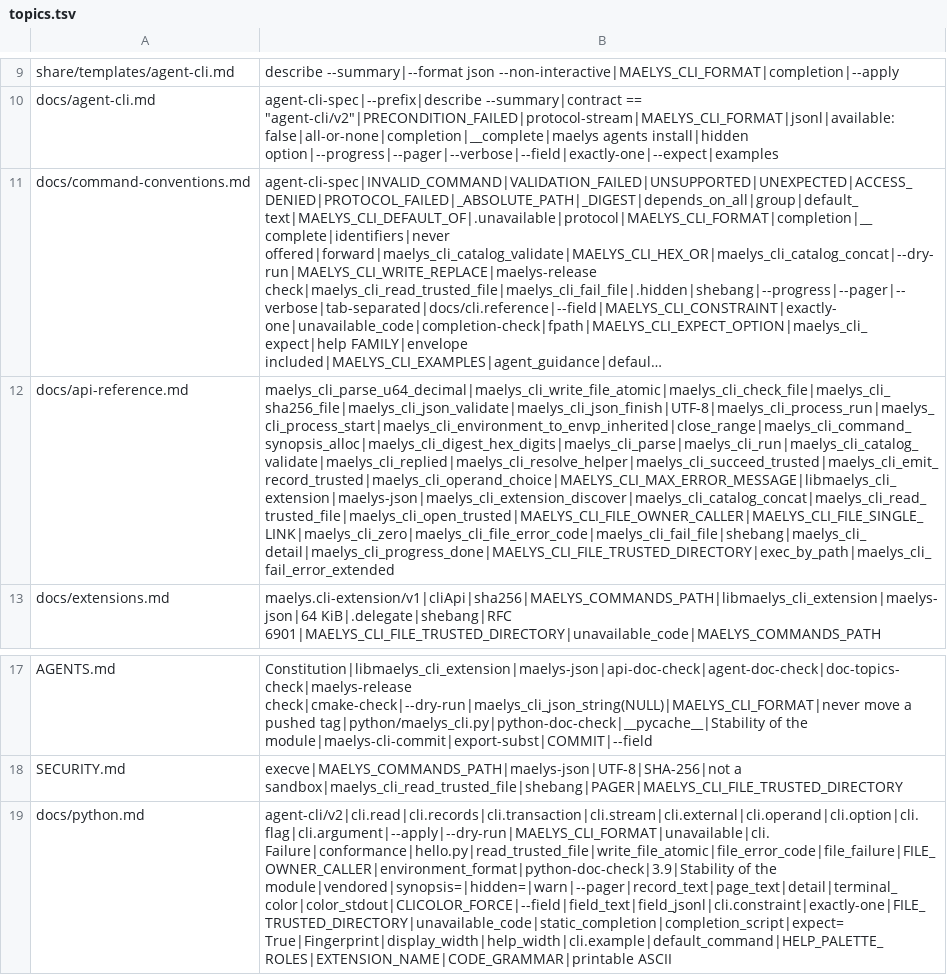
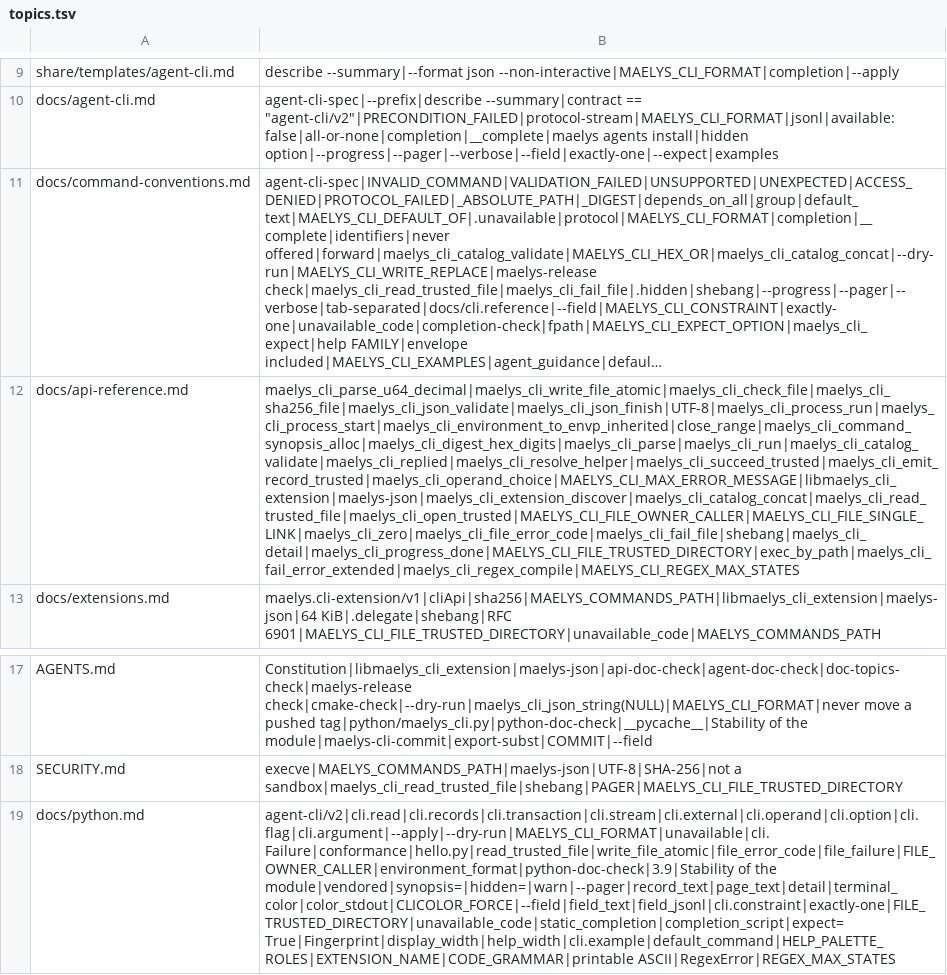
Before and after one commit to maelys-dev/maelys-cli, a TSV file: docs/topics.tsv, drawn as a sheet; only a part is shown, gaps mark what is left out; long unchanged cells end in …; the diff names each change by its address in the sheet, - before the commit and + after, or states it on an @@ line.

Commit message:
feat: the reader of argument.pattern is a public API
maelys/cli/regex.h opens the reader every argument.pattern goes through
to any pattern written in the subset of agent-cli/v2 section 3, a refex
of Maelys Git for one; Python gets the same as Regex and RegexError.

- A compiled handle, never written after compile, that several threads
  search at once: maelys_cli_regex_compile, _search, _states, _free. The
  handle owns its program and its classes; a search allocates its working
  lists, O(states), per call.
- A pattern and a value are given as a pointer and a length: a NUL byte
  of a value is a character, one of a pattern a control character.
- A refusal is one of eight families whose values never change (EMPTY 3
  to LIMIT 10, beside OK, INVALID_ARGUMENT and NO_MEMORY), with the byte
  where reading stopped and a sentence for a person whose wording may
  change; the first refusal met from the left wins, the state budget is
  met once the whole pattern is read.
- The limits are constants: MAELYS_CLI_REGEX_MAX_BOUND (255, syntax),
  _MAX_DEPTH (32) and _MAX_STATES (65536), the two budgets.
- Python reads bytes as UTF-8 as it searches them, never copying the
  value, a byte of no valid sequence being U+DC00 + the byte, so a value
  and its surrogateescape decoding answer alike.

tests/patterns.tsv names the family and the offset of each refusal and
carries bytes in its values (\xHH); C and Python give the same answers
on all of it. test_pattern links its own pattern.c with an allocation
hook and fails every allocation of a compile and of a search in turn,
and searches one handle from eight threads, also under ThreadSanitizer.
fuzz_pattern goes through the public API, NUL bytes included.

```diff
--- a/docs/topics.tsv
+++ b/docs/topics.tsv
-B12: maelys_cli_parse_u64_decimal|maelys_cli_write_file_atomic|maelys_cli_check_file|maelys_cli_sha256_file|maelys_cli_json_validate|maelys_cli_json_finish|UTF-8|maelys_cli_process_run|maelys_cli_process_start|maelys_cli_environment_to_envp_inherited|close_range|maelys_cli_command_synopsis_alloc|maelys_cli_digest_hex_digits|maelys_cli_parse|maelys_cli_run|maelys_cli_catalog_validate|maelys_cli_replied|maelys_cli_resolve_helper|maelys_cli_succeed_trusted|maelys_cli_emit_record_trusted|maelys_cli_operand_choice|MAELYS_CLI_MAX_ERROR_MESSAGE|libmaelys_cli_extension|maelys-json|maelys_cli_extension_discover|maelys_cli_catalog_concat|maelys_cli_read_trusted_file|maelys_cli_open_trusted|MAELYS_CLI_FILE_OWNER_CALLER|MAELYS_CLI_FILE_SINGLE_LINK|maelys_cli_zero|maelys_cli_file_error_code|maelys_cli_fail_file|shebang|maelys_cli_detail|maelys_cli_progress_done|MAELYS_CLI_FILE_TRUSTED_DIRECTORY|exec_by_path|maelys_cli_fail_error_extended
+B12: maelys_cli_parse_u64_decimal|maelys_cli_write_file_atomic|maelys_cli_check_file|maelys_cli_sha256_file|maelys_cli_json_validate|maelys_cli_json_finish|UTF-8|maelys_cli_process_run|maelys_cli_process_start|maelys_cli_environment_to_envp_inherited|close_range|maelys_cli_command_synopsis_alloc|maelys_cli_digest_hex_digits|maelys_cli_parse|maelys_cli_run|maelys_cli_catalog_validate|maelys_cli_replied|maelys_cli_resolve_helper|maelys_cli_succeed_trusted|maelys_cli_emit_record_trusted|maelys_cli_operand_choice|MAELYS_CLI_MAX_ERROR_MESSAGE|libmaelys_cli_extension|maelys-json|maelys_cli_extension_discover|maelys_cli_catalog_concat|maelys_cli_read_trusted_file|maelys_cli_open_trusted|MAELYS_CLI_FILE_OWNER_CALLER|MAELYS_CLI_FILE_SINGLE_LINK|maelys_cli_zero|maelys_cli_file_error_code|maelys_cli_fail_file|shebang|maelys_cli_detail|maelys_cli_progress_done|MAELYS_CLI_FILE_TRUSTED_DIRECTORY|exec_by_path|maelys_cli_fail_error_extended|maelys_cli_regex_compile|MAELYS_CLI_REGEX_MAX_STATES
-B19: …the module|vendored|synopsis=|hidden=|warn|--pager|record_text|page_text|detail|terminal_color|color_stdout|CLICOLOR_FORCE|--field|field_text|field_jsonl|cli.constraint|exactly-one|FILE_TRUSTED_DIRECTORY|unavailable_code|static_completion|completion_script|expect=True|Fingerprint|display_width|help_width|cli.example|default_command|HELP_PALETTE_ROLES|EXTENSION_NAME|CODE_GRAMMAR|printable ASCII
+B19: …the module|vendored|synopsis=|hidden=|warn|--pager|record_text|page_text|detail|terminal_color|color_stdout|CLICOLOR_FORCE|--field|field_text|field_jsonl|cli.constraint|exactly-one|FILE_TRUSTED_DIRECTORY|unavailable_code|static_completion|completion_script|expect=True|Fingerprint|display_width|help_width|cli.example|default_command|HELP_PALETTE_ROLES|EXTENSION_NAME|CODE_GRAMMAR|printable ASCII|RegexError|REGEX_MAX_STATES
```
Also changed, not shown: 15 other files.
